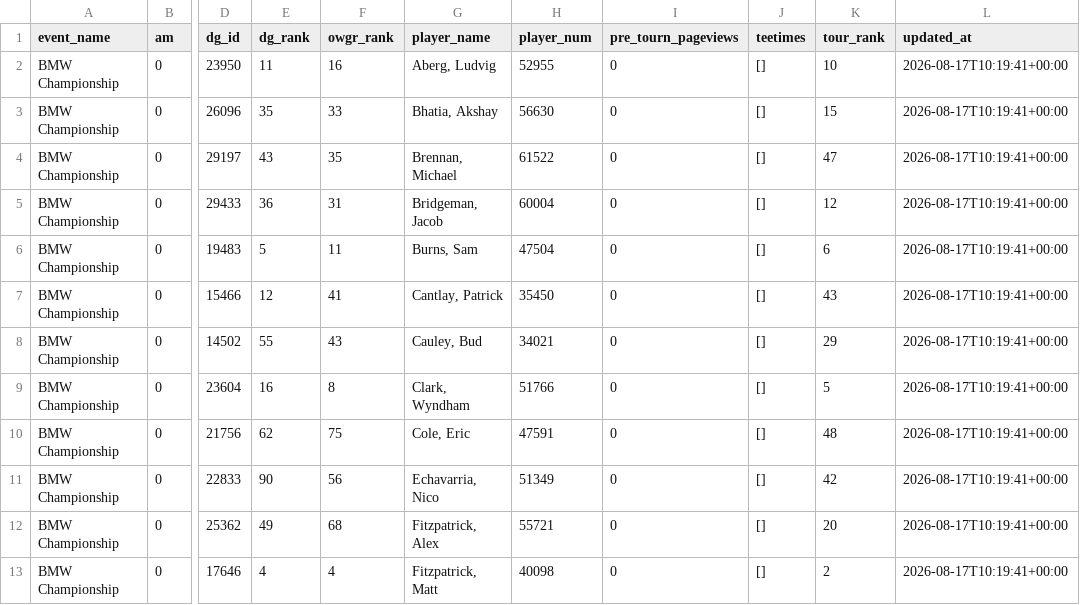
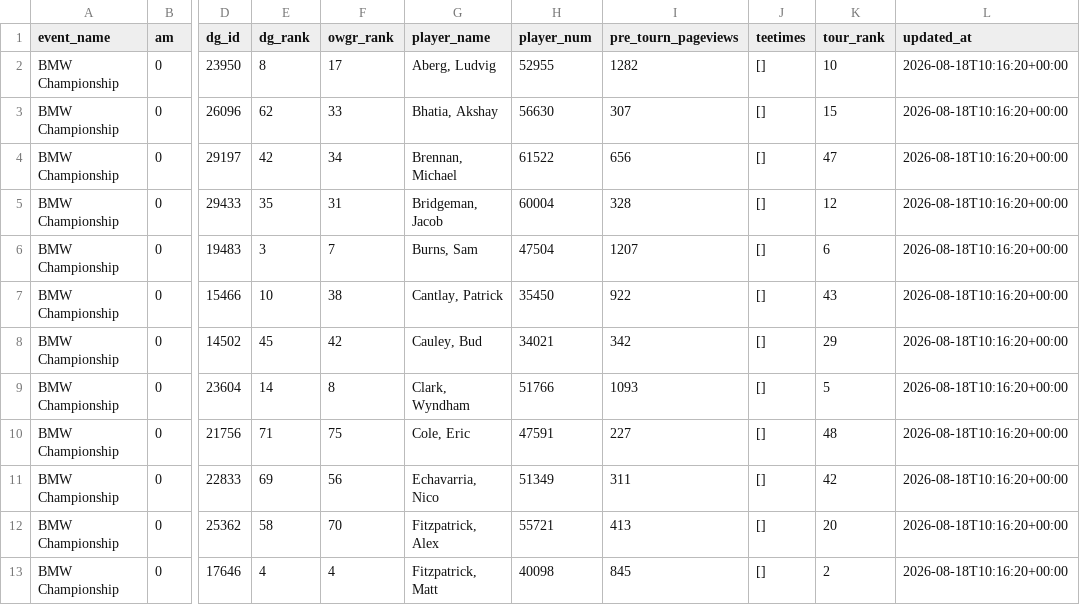
Before and after one commit to chrismaleki-tech/skills-introduction-to-github, a CSV file: datagolf/data/dg_field.csv, drawn as a sheet; only a part is shown, gaps mark what is left out; the diff covers the shown part only; the diff names each change by its address in the sheet, - before the commit and + after, or states it on an @@ line.

```diff
--- a/datagolf/data/dg_field.csv
+++ b/datagolf/data/dg_field.csv
-E2 (dg_rank): 11
+E2 (dg_rank): 8
-F2 (owgr_rank): 16
+F2 (owgr_rank): 17
-I2 (pre_tourn_pageviews): 0
+I2 (pre_tourn_pageviews): 1282
-L2:L13 (updated_at): 2026-08-17T10:19:41+00:00
+L2:L13 (updated_at): 2026-08-18T10:16:20+00:00
-E3 (dg_rank): 35
+E3 (dg_rank): 62
-I3 (pre_tourn_pageviews): 0
+I3 (pre_tourn_pageviews): 307
-E4 (dg_rank): 43
+E4 (dg_rank): 42
-F4 (owgr_rank): 35
+F4 (owgr_rank): 34
-I4 (pre_tourn_pageviews): 0
+I4 (pre_tourn_pageviews): 656
-E5 (dg_rank): 36
+E5 (dg_rank): 35
-I5 (pre_tourn_pageviews): 0
+I5 (pre_tourn_pageviews): 328
-E6 (dg_rank): 5
+E6 (dg_rank): 3
-F6 (owgr_rank): 11
+F6 (owgr_rank): 7
-I6 (pre_tourn_pageviews): 0
+I6 (pre_tourn_pageviews): 1207
-E7 (dg_rank): 12
+E7 (dg_rank): 10
-F7 (owgr_rank): 41
+F7 (owgr_rank): 38
-I7 (pre_tourn_pageviews): 0
+I7 (pre_tourn_pageviews): 922
-E8 (dg_rank): 55
+E8 (dg_rank): 45
-F8 (owgr_rank): 43
+F8 (owgr_rank): 42
-I8 (pre_tourn_pageviews): 0
+I8 (pre_tourn_pageviews): 342
-E9 (dg_rank): 16
+E9 (dg_rank): 14
-I9 (pre_tourn_pageviews): 0
+I9 (pre_tourn_pageviews): 1093
-E10 (dg_rank): 62
+E10 (dg_rank): 71
-I10 (pre_tourn_pageviews): 0
+I10 (pre_tourn_pageviews): 227
-E11 (dg_rank): 90
+E11 (dg_rank): 69
-I11 (pre_tourn_pageviews): 0
+I11 (pre_tourn_pageviews): 311
-E12 (dg_rank): 49
+E12 (dg_rank): 58
-F12 (owgr_rank): 68
+F12 (owgr_rank): 70
-I12 (pre_tourn_pageviews): 0
+I12 (pre_tourn_pageviews): 413
-I13 (pre_tourn_pageviews): 0
+I13 (pre_tourn_pageviews): 845
```
Also changed, not shown: 139 edited cells elsewhere in this file, datagolf/data/dg_players.csv, datagolf/data/dg_predictions.csv, 3 other files.
